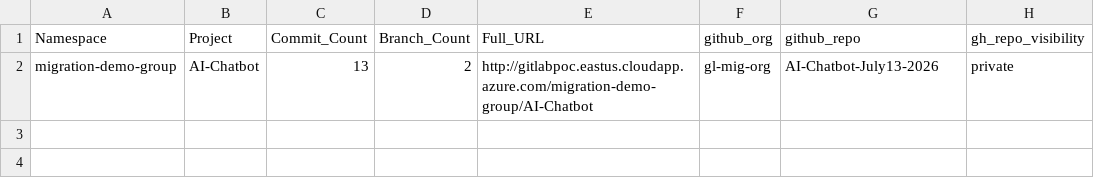
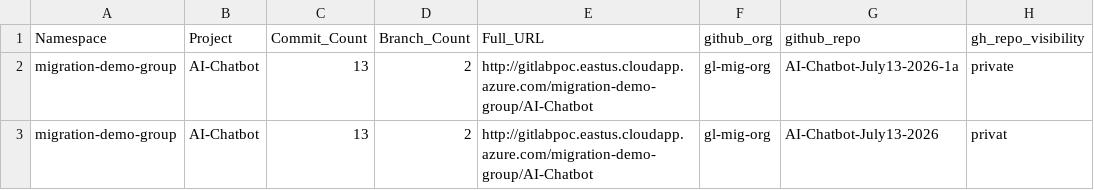
Before and after one commit to kcgh-org/gl2gh-2026-07-13, a CSV file: gitlab-stats.csv, drawn as a sheet.

Commit message:
Update gitlab-stats.csv

```diff
--- a/gitlab-stats.csv
+++ b/gitlab-stats.csv
@@ -1,2 +1,3 @@
 Namespace,Project,Commit_Count,Branch_Count,Full_URL,github_org,github_repo,gh_repo_visibility
-migration-demo-group,AI-Chatbot,13,2,http://gitlabpoc.eastus.cloudapp.azure.com/migration-demo-group/AI-Chatbot,gl-mig-org,AI-Chatbot-July13-2026,private
+migration-demo-group,AI-Chatbot,13,2,http://gitlabpoc.eastus.cloudapp.azure.com/migration-demo-group/AI-Chatbot,gl-mig-org,AI-Chatbot-July13-2026-1a,private
+migration-demo-group,AI-Chatbot,13,2,http://gitlabpoc.eastus.cloudapp.azure.com/migration-demo-group/AI-Chatbot,gl-mig-org,AI-Chatbot-July13-2026,privat
```
